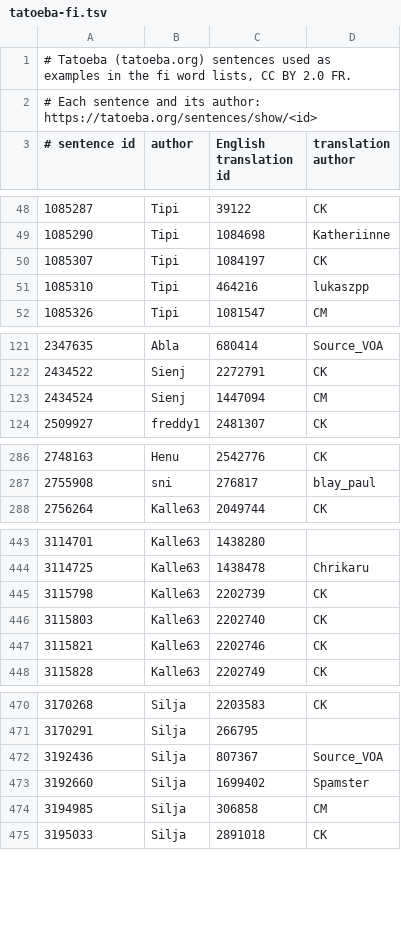
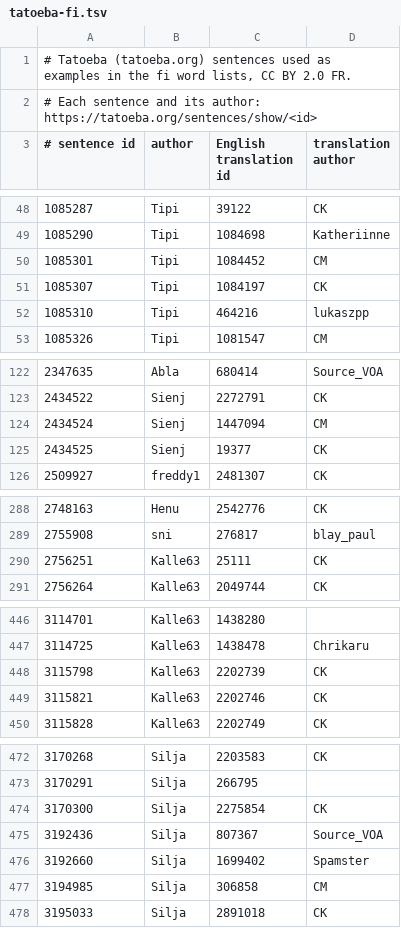
Before and after one commit to snolab/lianki, a TSV file: public/words/credits/tatoeba-fi.tsv, drawn as a sheet; only a part is shown, gaps mark what is left out; the diff covers the shown part only.

```diff
--- a/public/words/credits/tatoeba-fi.tsv
+++ b/public/words/credits/tatoeba-fi.tsv
@@ -49,2 +49,3 @@
 1085290	Tipi	1084698	Katheriinne
+1085301	Tipi	1084452	CM
 1085307	Tipi	1084197	CK
@@ -123,2 +124,3 @@
 2434524	Sienj	1447094	CM
+2434525	Sienj	19377	CK
 2509927	freddy1	2481307	CK
@@ -287,2 +289,3 @@
 2755908	sni	276817	blay_paul
+2756251	Kalle63	25111	CK
 2756264	Kalle63	2049744	CK
@@ -445,3 +448,2 @@
 3115798	Kalle63	2202739	CK
-3115803	Kalle63	2202740	CK
 3115821	Kalle63	2202746	CK
@@ -471,2 +473,3 @@
 3170291	Silja	266795	
+3170300	Silja	2275854	CK
 3192436	Silja	807367	Source_VOA
```
Also changed, not shown: 6 added rows and 4 removed rows elsewhere in this file, 10 other files.
